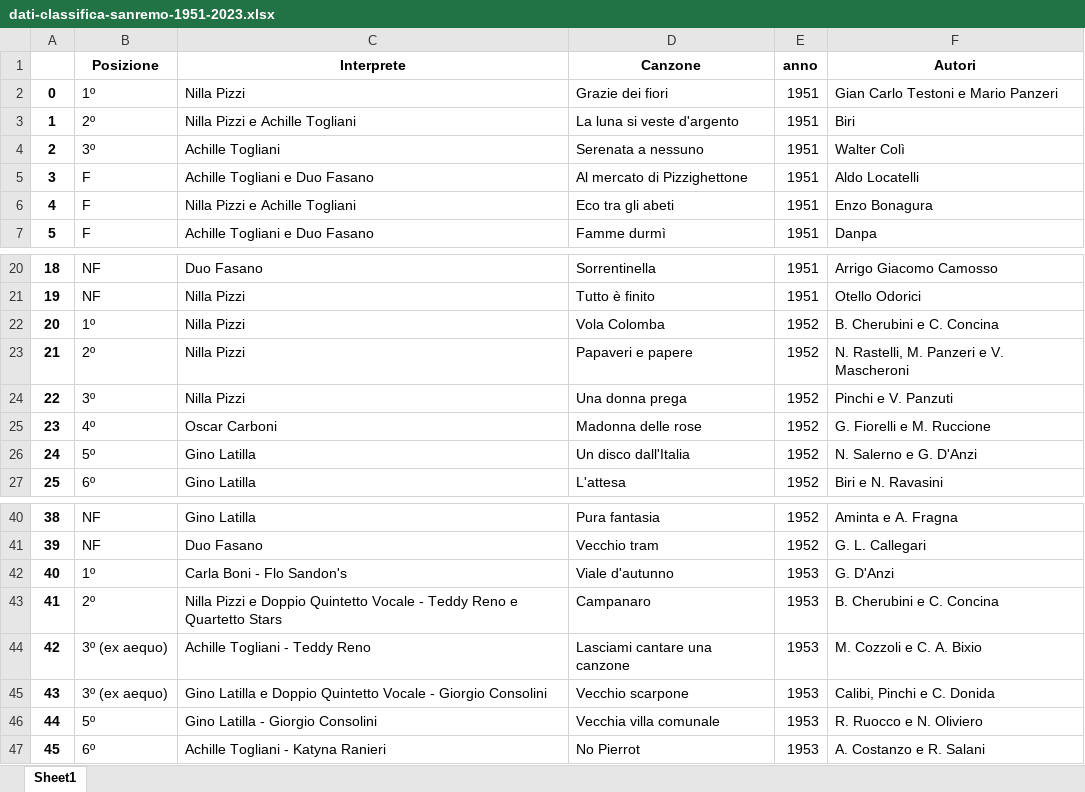
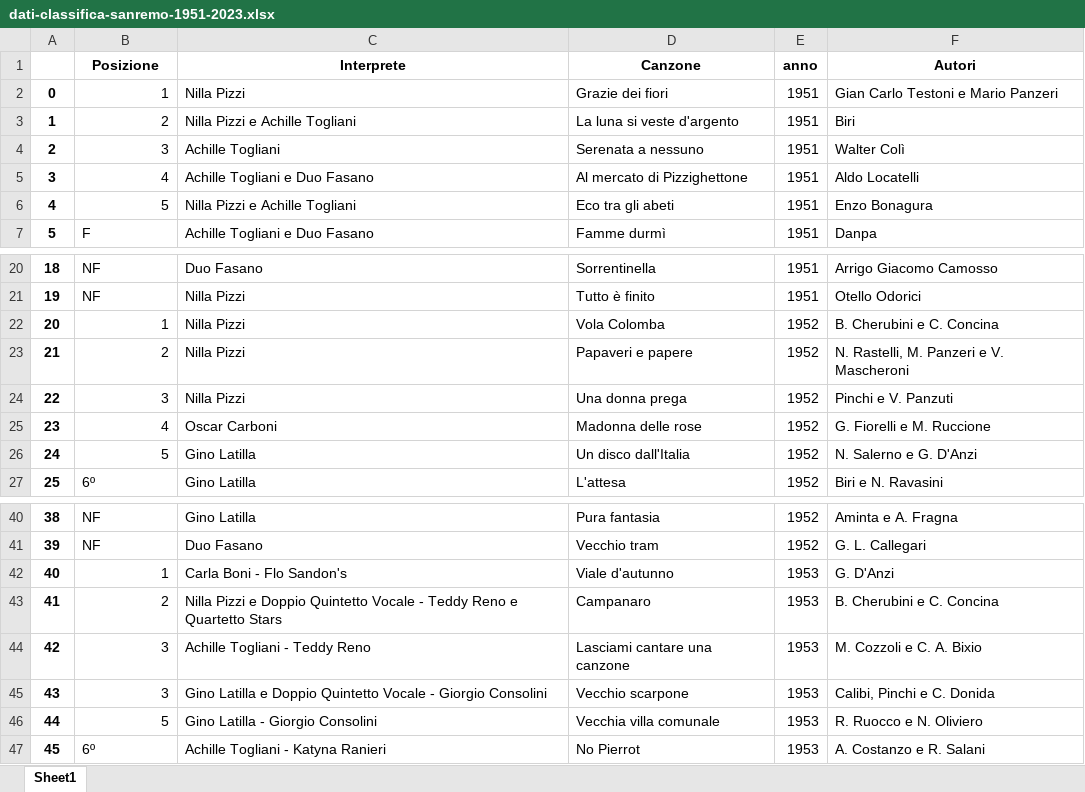
Before and after one commit to KathCad/EsercitazioneFinale-LookerStudio, an Excel workbook: dati-classifica-sanremo-1951-2023.xlsx, sheet Sheet1, drawn as a sheet; only a part is shown, gaps mark what is left out; values as stored, in another font and other column widths than the file's, no borders; the diff covers the shown part only; the diff names each change by its address in the sheet, - before the commit and + after, or states it on an @@ line.

```diff
--- a/dati-classifica-sanremo-1951-2023.xlsx (sheet Sheet1)
+++ b/dati-classifica-sanremo-1951-2023.xlsx (sheet Sheet1)
-B2 (Posizione): 1º
+B2 (Posizione): 1
-B3 (Posizione): 2º
+B3 (Posizione): 2
-B4 (Posizione): 3º
+B4 (Posizione): 3
-B5 (Posizione): F
+B5 (Posizione): 4
-B6 (Posizione): F
+B6 (Posizione): 5
-B22 (Posizione): 1º
+B22 (Posizione): 1
-B23 (Posizione): 2º
+B23 (Posizione): 2
-B24 (Posizione): 3º
+B24 (Posizione): 3
-B25 (Posizione): 4º
+B25 (Posizione): 4
-B26 (Posizione): 5º
+B26 (Posizione): 5
-B42 (Posizione): 1º
+B42 (Posizione): 1
-B43 (Posizione): 2º
+B43 (Posizione): 2
-B44:B45 (Posizione): 3º (ex aequo)
+B44:B45 (Posizione): 3
-B46 (Posizione): 5º
+B46 (Posizione): 5
```
Also changed, not shown: 349 edited cells and cell formats elsewhere in this sheet, 3 other files.
